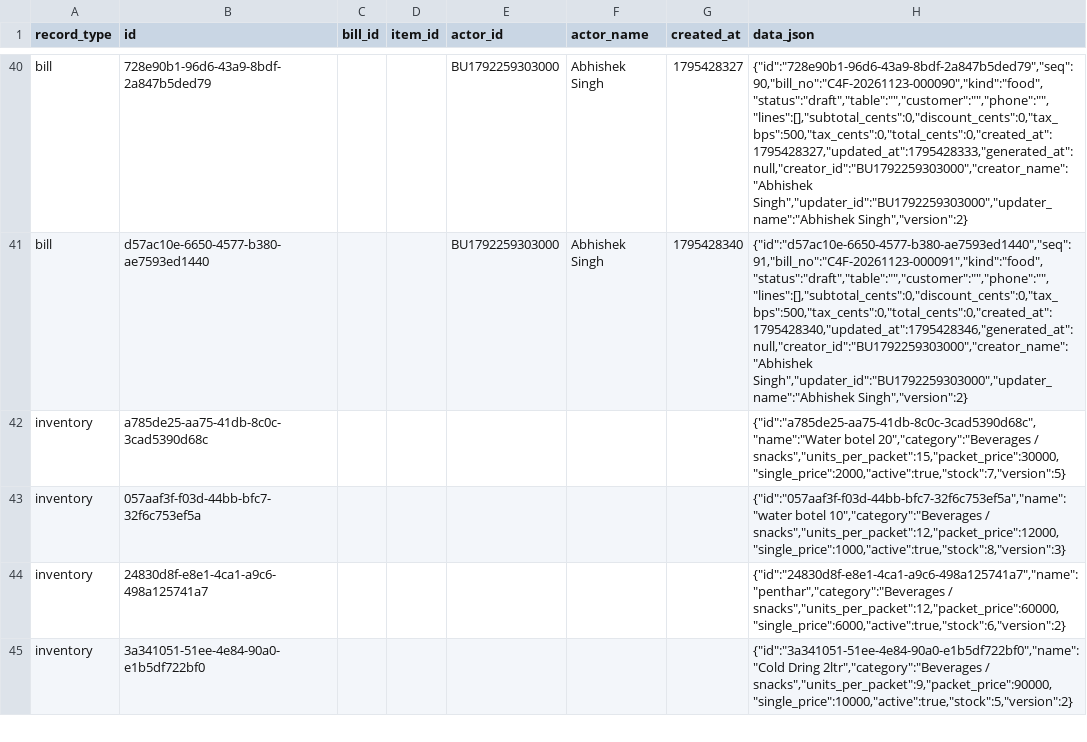
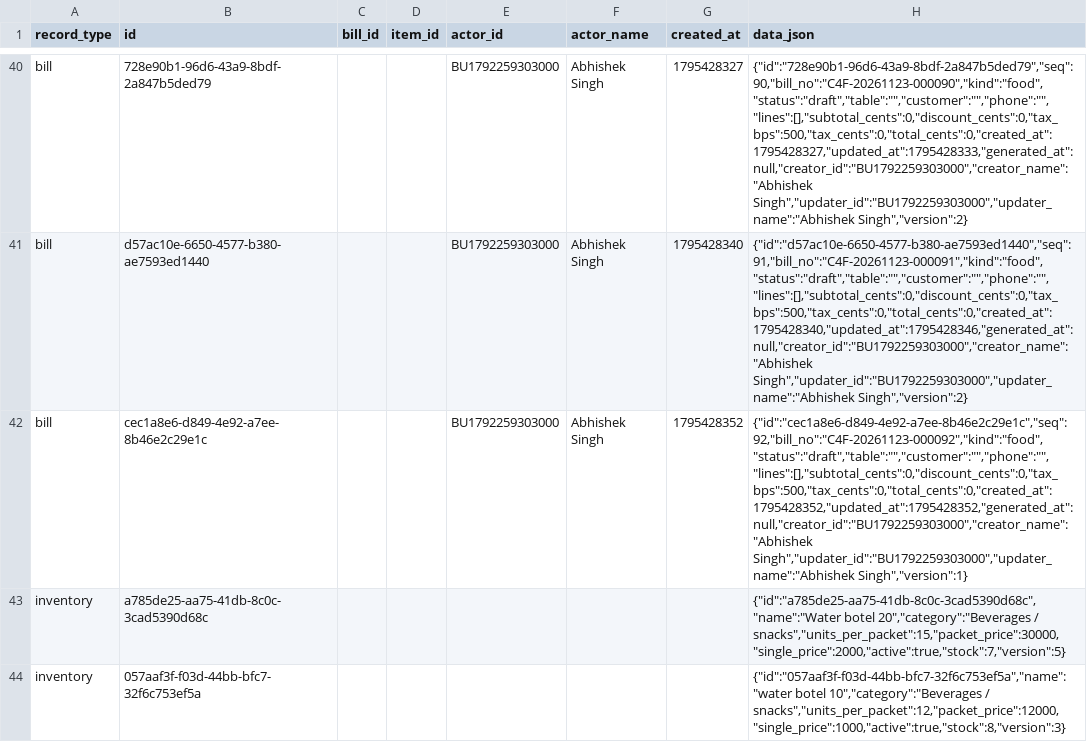
Before and after one commit to BRIJBHAN-SINGH234/call4all, a CSV file: data/billing-records.csv, drawn as a sheet; only a part is shown, gaps mark what is left out; the shorter side is filled out with more unchanged rows; the diff covers the shown part only; the diff names each change by its address in the sheet, - before the commit and + after, or states it on an @@ line.

Commit message:
Update shared billing CSV [skip ci]

```diff
--- a/data/billing-records.csv
+++ b/data/billing-records.csv
+row 42: bill | cec1a8e6-d849-4e92-a7ee-8b46e2c29e1c |  |  | BU1792259303000 | Abhishek Singh | 1795428352 | {"id":"cec1a8e6-d849-4e92-a7ee-8b46e2c29e1c","seq":92,"bill_no":"C4F-20261123-000092","kind":"food","status":"draft","table":"","customer":"","phone":"","lines":[],"subtotal_cents":0,"discount_cents":0,"tax_bps":500,"tax_cents":0,"total_cents":0,"created_at":1795428352,"updated_at":1795428352,"generated_at":null,"creator_id":"BU1792259303000","creator_name":"Abhishek Singh","updater_id":"BU1792259303000","updater_name":"Abhishek Singh","version":1}
```
Also changed, not shown: 2 added rows elsewhere in this file.
